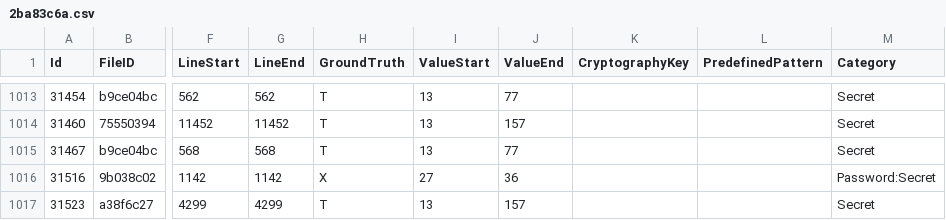
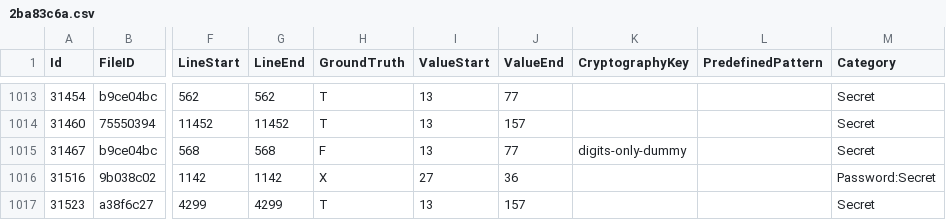
Before and after one commit to Samsung/CredData, a CSV file: meta/2ba83c6a.csv, drawn as a sheet; only a part is shown, gaps mark what is left out; the diff names each change by its address in the sheet, - before the commit and + after, or states it on an @@ line.

```diff
--- a/meta/2ba83c6a.csv
+++ b/meta/2ba83c6a.csv
-H1015 (GroundTruth): T
+H1015 (GroundTruth): F
-K1015 (CryptographyKey): (empty)
+K1015 (CryptographyKey): digits-only-dummy
```
Also changed, not shown: meta/85d2b611.csv, meta/98800b86.csv, 6 other files.
